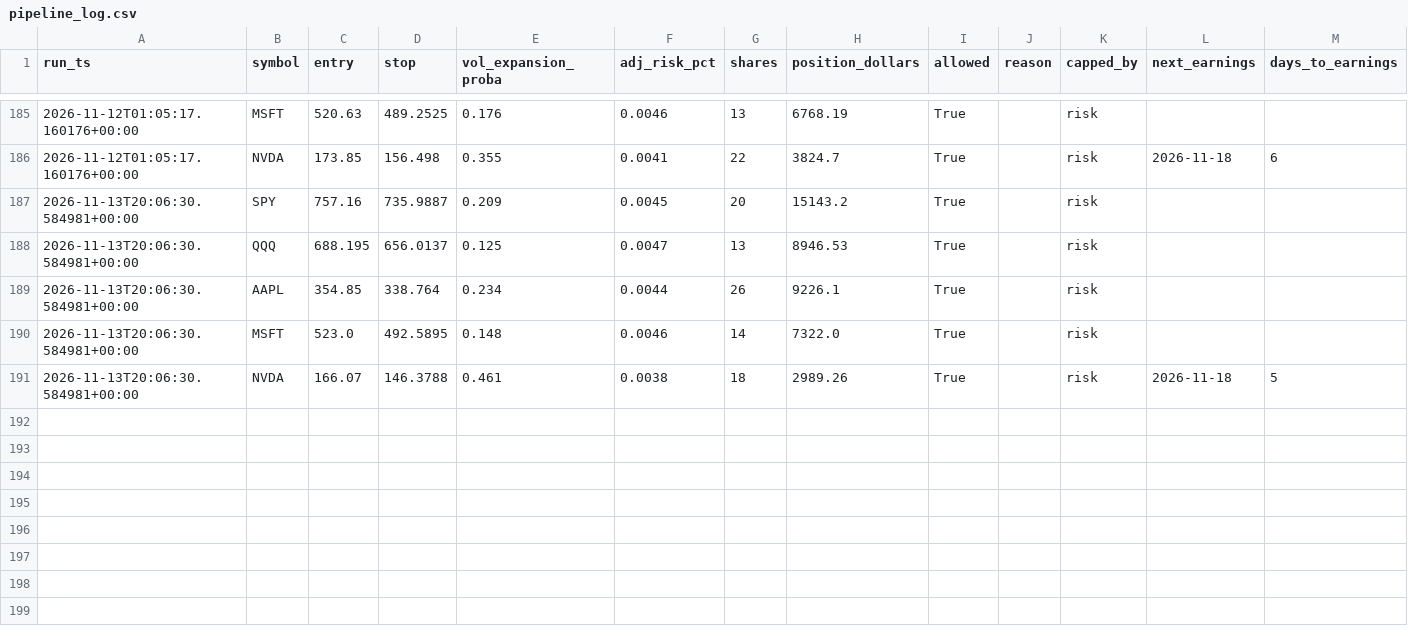
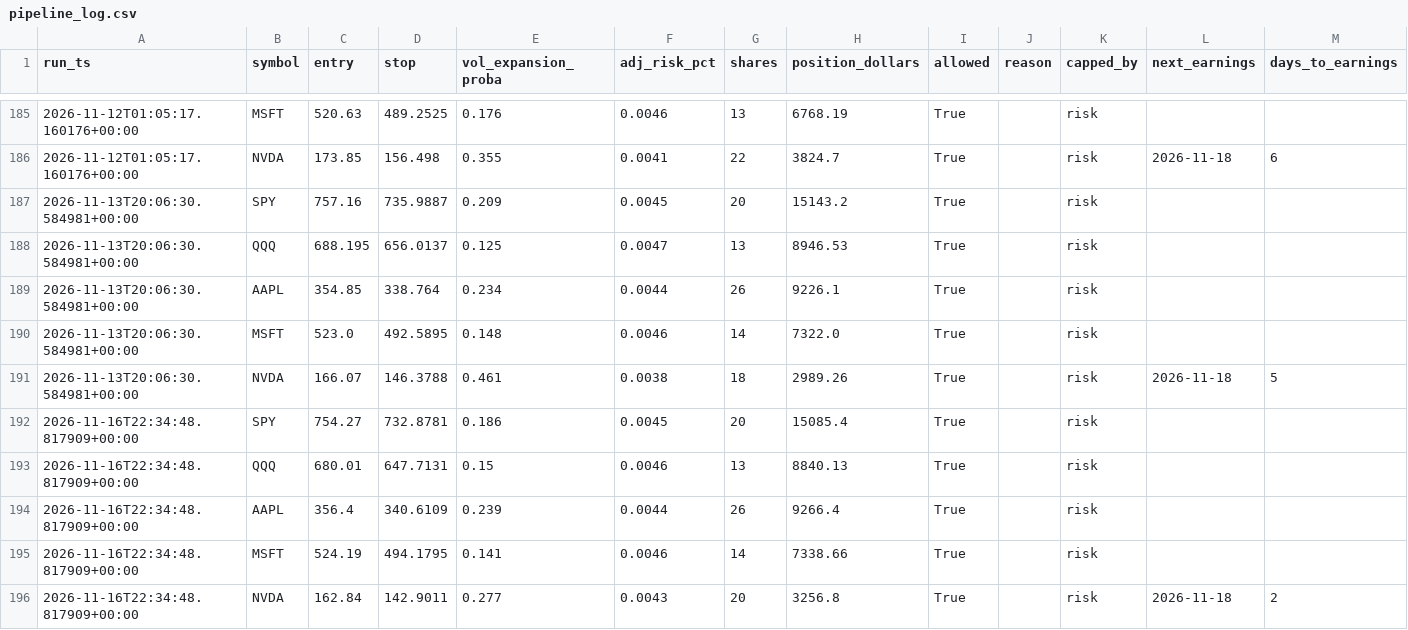
Before and after one commit to kellog1/alpaca-scalper-VERIFIED, a CSV file: baseline_pipeline/data/pipeline_log.csv, drawn as a sheet; only a part is shown, gaps mark what is left out; the diff names each change by its address in the sheet, - before the commit and + after, or states it on an @@ line.

```diff
--- a/baseline_pipeline/data/pipeline_log.csv
+++ b/baseline_pipeline/data/pipeline_log.csv
+row 192: 2026-11-16T22:34:48.817909+00:00 | SPY | 754.27 | 732.8781 | 0.186 | 0.0045 | 20 | 15085.4 | True |  | risk
+row 193: 2026-11-16T22:34:48.817909+00:00 | QQQ | 680.01 | 647.7131 | 0.15 | 0.0046 | 13 | 8840.13 | True |  | risk
+row 194: 2026-11-16T22:34:48.817909+00:00 | AAPL | 356.4 | 340.6109 | 0.239 | 0.0044 | 26 | 9266.4 | True |  | risk
+row 195: 2026-11-16T22:34:48.817909+00:00 | MSFT | 524.19 | 494.1795 | 0.141 | 0.0046 | 14 | 7338.66 | True |  | risk
+row 196: 2026-11-16T22:34:48.817909+00:00 | NVDA | 162.84 | 142.9011 | 0.277 | 0.0043 | 20 | 3256.8 | True |  | risk | 2026-11-18 | 2
```
